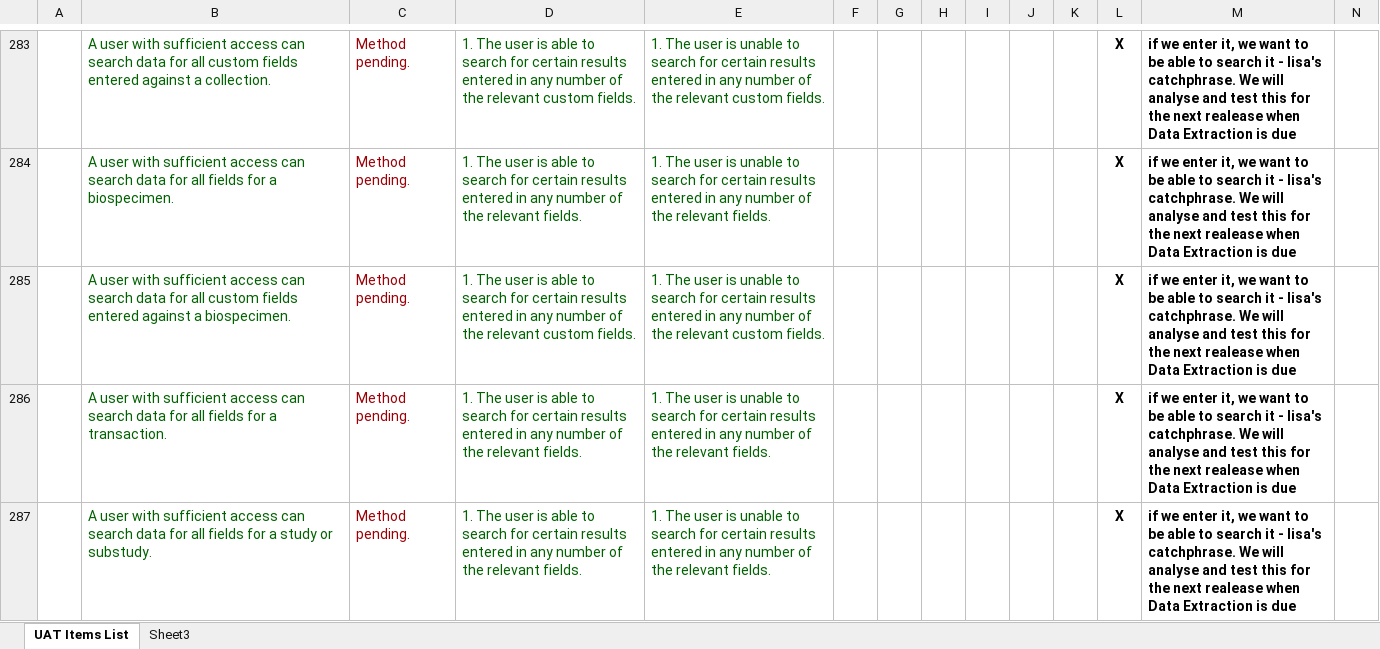
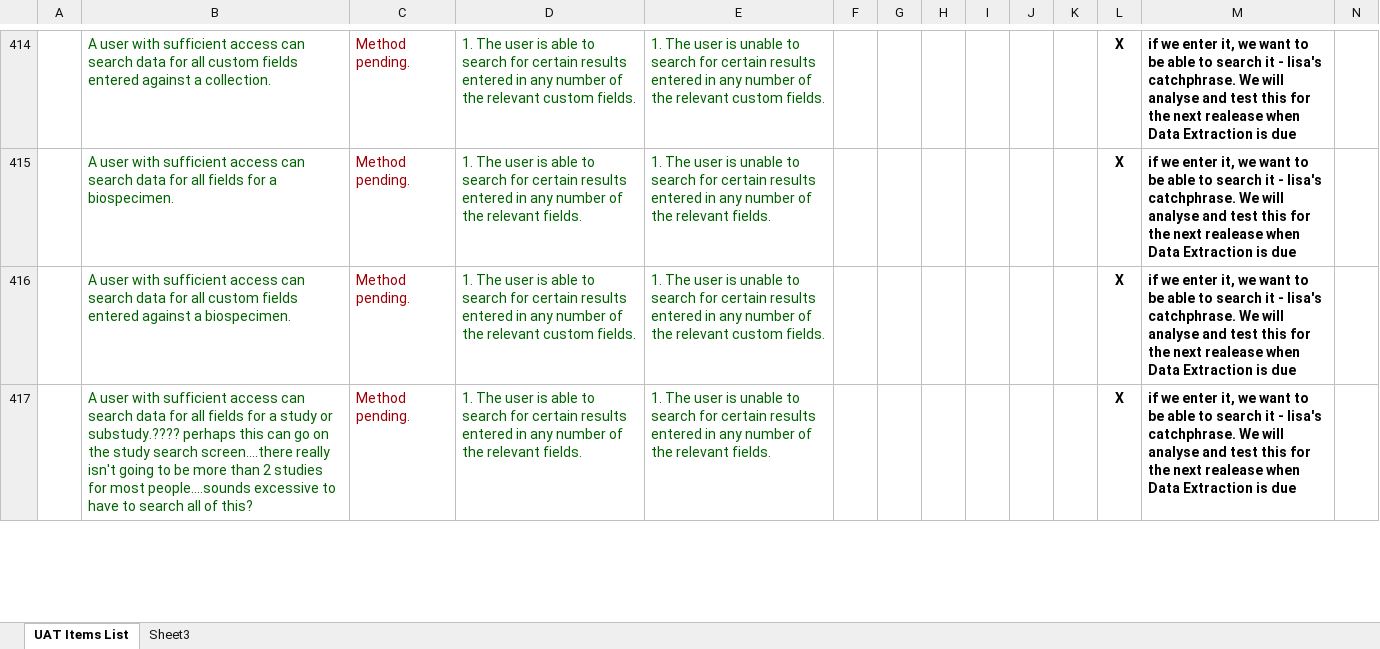
Before and after one commit to tranaweera/ark-informatics, an Excel workbook: ARK/trunk/usefulTools/UAT_FutureRequests.xlsx, sheet UAT Items List, drawn as a sheet; only a part is shown, gaps mark what is left out; values as stored, in another font and other column widths than the file's, no borders; removed rows and columns are numbered as before the commit, all else as after; the diff covers the shown part only; the diff names each change by its address in the sheet, - before the commit and + after, or states it on an @@ line.

Commit message:
added test cases for the specific fields

```diff
--- a/ARK/trunk/usefulTools/UAT_FutureRequests.xlsx (sheet UAT Items List)
+++ b/ARK/trunk/usefulTools/UAT_FutureRequests.xlsx (sheet UAT Items List)
-row 286:  | A user with sufficient access can search data for all fields for a transaction. | Method pending. | 1. The user is able to search for certain results entered in any number of the relevant fields. | 1. The user is unable to search for certain results entered in any number of the relevant fields. |  |  |  |  |  |  | X | if we enter it, we want to be able to search it - lisa's catchphrase. We will analyse and test this for the next realease when Data Extraction is due
-B417: …study or substudy.
+B417: …study or substudy.???? perhaps this can go on the study search screen....there really isn't going to be more than 2 studies for most people....sounds excessive to have to search all of this?
```
Also changed, not shown: 131 added rows and 7 edited cells elsewhere in this sheet.
